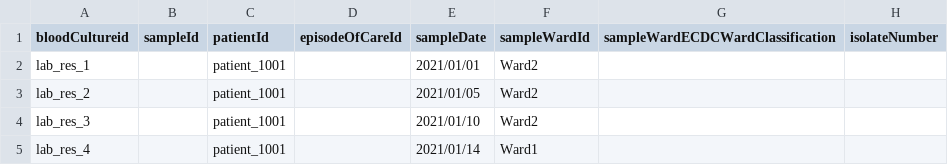
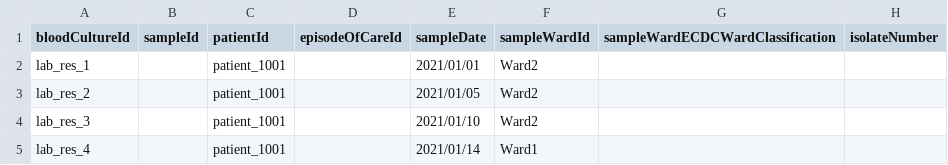
Before and after one commit to ddtxra/bsi-algo, a CSV file: praise-mds/BLOODCULTURES.CSV, drawn as a sheet; only a part is shown; the diff names each change by its address in the sheet, - before the commit and + after, or states it on an @@ line.

```diff
--- a/praise-mds/BLOODCULTURES.CSV
+++ b/praise-mds/BLOODCULTURES.CSV
-A1: bloodCultureid
+A1: bloodCultureId
```
Also changed, not shown: 2 other files.
